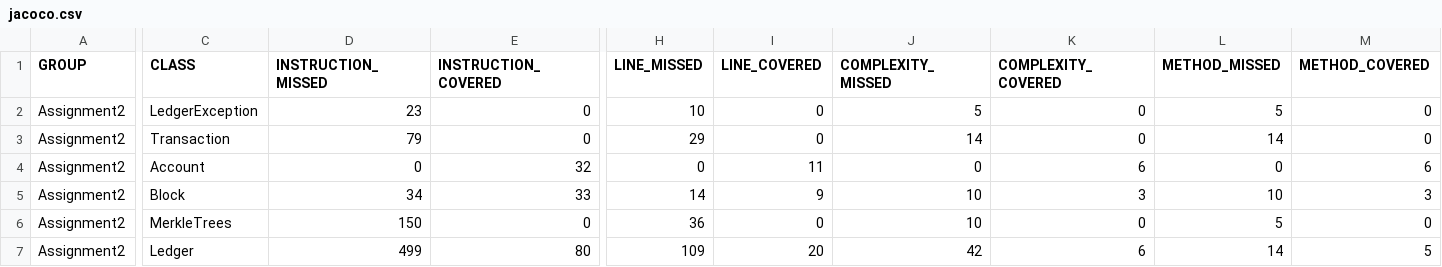
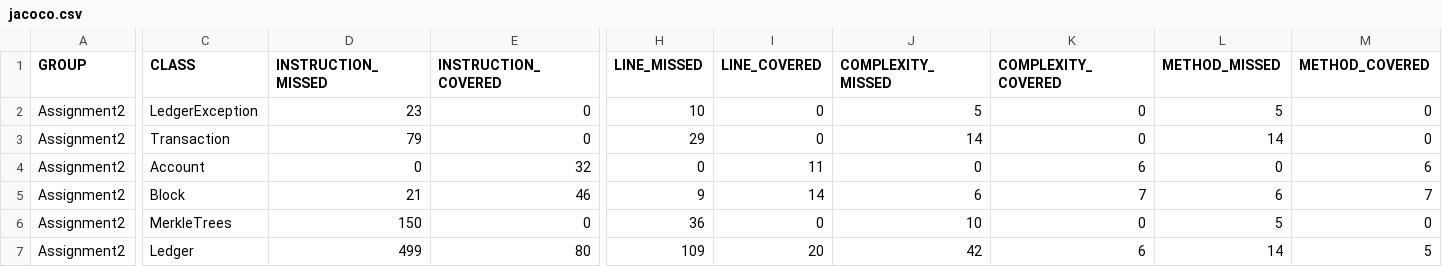
Before and after one commit to avadecrist/Assignment2-SE300, a CSV file: target/site/jacoco/jacoco.csv, drawn as a sheet; only a part is shown, gaps mark what is left out; the diff names each change by its address in the sheet, - before the commit and + after, or states it on an @@ line.

```diff
--- a/target/site/jacoco/jacoco.csv
+++ b/target/site/jacoco/jacoco.csv
-D5 (INSTRUCTION_MISSED): 34
+D5 (INSTRUCTION_MISSED): 21
-E5 (INSTRUCTION_COVERED): 33
+E5 (INSTRUCTION_COVERED): 46
-H5 (LINE_MISSED): 14
+H5 (LINE_MISSED): 9
-I5 (LINE_COVERED): 9
+I5 (LINE_COVERED): 14
-J5 (COMPLEXITY_MISSED): 10
+J5 (COMPLEXITY_MISSED): 6
-K5 (COMPLEXITY_COVERED): 3
+K5 (COMPLEXITY_COVERED): 7
-L5 (METHOD_MISSED): 10
+L5 (METHOD_MISSED): 6
-M5 (METHOD_COVERED): 3
+M5 (METHOD_COVERED): 7
```
Also changed, not shown: 13 other files.
